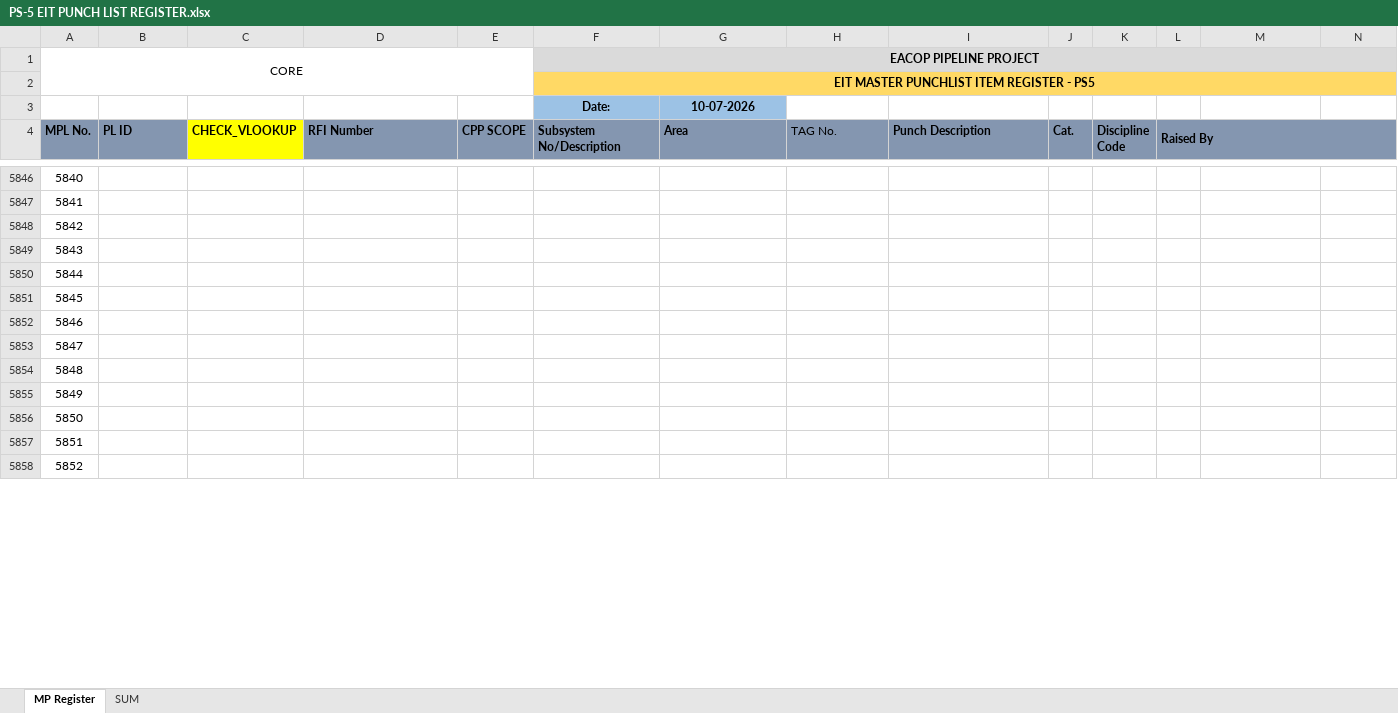
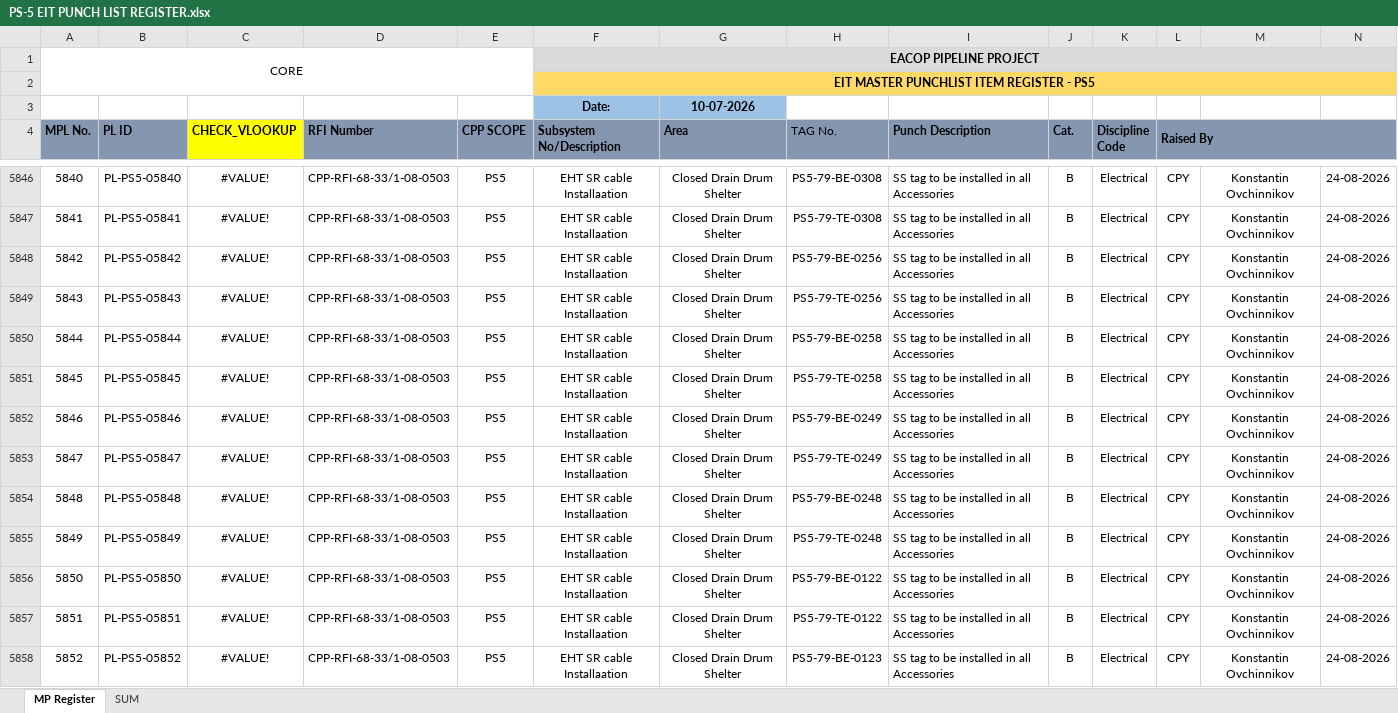
Before and after one commit to Mohamedgawad1/ps5-dashboard, an Excel workbook: PS-5 EIT PUNCH LIST REGISTER.xlsx, sheet MP Register, drawn as a sheet; only a part is shown, gaps mark what is left out; values as stored, in another font and other column widths than the file's, no borders; charts and pictures and conditional formats not drawn; the diff covers the shown part only; the diff names each change by its address in the sheet, - before the commit and + after, or states it on an @@ line.

```diff
--- a/PS-5 EIT PUNCH LIST REGISTER.xlsx (sheet MP Register)
+++ b/PS-5 EIT PUNCH LIST REGISTER.xlsx (sheet MP Register)
-B5846 (PL ID): (empty)
+B5846 (PL ID): PL-PS5-05840
-C5846:C5858 (CHECK_VLOOKUP): (empty)
+C5846:C5858 (CHECK_VLOOKUP): #VALUE!
-D5846:D5858 (RFI Number): (empty)
+D5846:D5858 (RFI Number): CPP-RFI-68-33/1-08-0503
-E5846:E5858 (CPP SCOPE): (empty)
+E5846:E5858 (CPP SCOPE): PS5
-F5846:F5858 (Subsystem No/Description): (empty)
+F5846:F5858 (Subsystem No/Description): EHT SR cable Installaation
-G5846:G5858 (Area): (empty)
+G5846:G5858 (Area): Closed Drain Drum Shelter
-H5846 (TAG No.): (empty)
+H5846 (TAG No.): PS5-79-BE-0308
-I5846:I5858 (Punch Description): (empty)
+I5846:I5858 (Punch Description): SS tag to be installed in all Accessories
-J5846:J5858 (Cat.): (empty)
+J5846:J5858 (Cat.): B
-K5846:K5858 (Discipline Code): (empty)
+K5846:K5858 (Discipline Code): Electrical
-L5846:L5858 (Raised By): (empty)
+L5846:L5858 (Raised By): CPY
-M5846:M5858: (empty)
+M5846:M5858: Konstantin Ovchinnikov
-N5846:N5858: (empty)
+N5846:N5858: 24-08-2026
-B5847 (PL ID): (empty)
+B5847 (PL ID): PL-PS5-05841
-H5847 (TAG No.): (empty)
+H5847 (TAG No.): PS5-79-TE-0308
-B5848 (PL ID): (empty)
+B5848 (PL ID): PL-PS5-05842
-H5848 (TAG No.): (empty)
+H5848 (TAG No.): PS5-79-BE-0256
-B5849 (PL ID): (empty)
+B5849 (PL ID): PL-PS5-05843
-H5849 (TAG No.): (empty)
+H5849 (TAG No.): PS5-79-TE-0256
-B5850 (PL ID): (empty)
+B5850 (PL ID): PL-PS5-05844
-H5850 (TAG No.): (empty)
+H5850 (TAG No.): PS5-79-BE-0258
-B5851 (PL ID): (empty)
+B5851 (PL ID): PL-PS5-05845
-H5851 (TAG No.): (empty)
+H5851 (TAG No.): PS5-79-TE-0258
-B5852 (PL ID): (empty)
+B5852 (PL ID): PL-PS5-05846
-H5852 (TAG No.): (empty)
+H5852 (TAG No.): PS5-79-BE-0249
-B5853 (PL ID): (empty)
+B5853 (PL ID): PL-PS5-05847
-H5853 (TAG No.): (empty)
+H5853 (TAG No.): PS5-79-TE-0249
-B5854 (PL ID): (empty)
+B5854 (PL ID): PL-PS5-05848
-H5854 (TAG No.): (empty)
+H5854 (TAG No.): PS5-79-BE-0248
-B5855 (PL ID): (empty)
+B5855 (PL ID): PL-PS5-05849
-H5855 (TAG No.): (empty)
+H5855 (TAG No.): PS5-79-TE-0248
-B5856 (PL ID): (empty)
+B5856 (PL ID): PL-PS5-05850
-H5856 (TAG No.): (empty)
+H5856 (TAG No.): PS5-79-BE-0122
-B5857 (PL ID): (empty)
+B5857 (PL ID): PL-PS5-05851
-H5857 (TAG No.): (empty)
+H5857 (TAG No.): PS5-79-TE-0122
-B5858 (PL ID): (empty)
+B5858 (PL ID): PL-PS5-05852
-H5858 (TAG No.): (empty)
+H5858 (TAG No.): PS5-79-BE-0123
```
Also changed, not shown: 952 edited cells elsewhere in this sheet, ovTasks_TestsPlanned_1369.xlsx, 4 other files.
